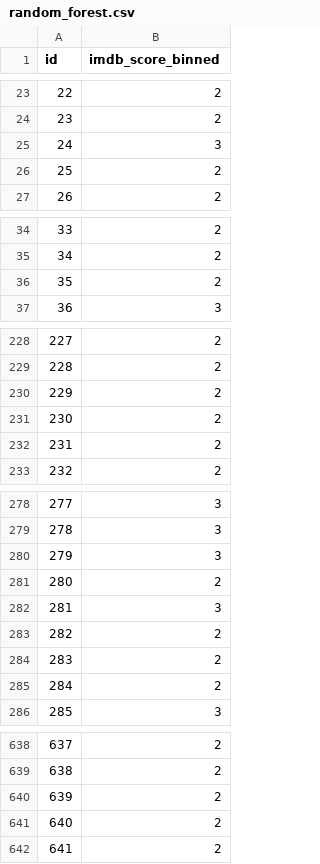
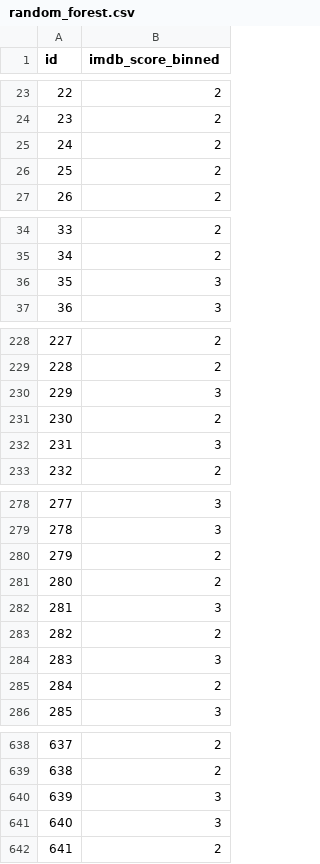
Before and after one commit to kraklo/comp30027_a2, a CSV file: CSVs/random_forest.csv, drawn as a sheet; only a part is shown, gaps mark what is left out; the diff covers the shown part only.

```diff
--- a/CSVs/random_forest.csv
+++ b/CSVs/random_forest.csv
@@ -24,3 +24,3 @@ id,imdb_score_binned
 23,2
-24,3
+24,2
 25,2
@@ -35,3 +35,3 @@ id,imdb_score_binned
 34,2
-35,2
+35,3
 36,3
@@ -229,5 +229,5 @@ id,imdb_score_binned
 228,2
-229,2
+229,3
 230,2
-231,2
+231,3
 232,2
@@ -279,3 +279,3 @@ id,imdb_score_binned
 278,3
-279,3
+279,2
 280,2
@@ -283,3 +283,3 @@ id,imdb_score_binned
 282,2
-283,2
+283,3
 284,2
@@ -639,4 +639,4 @@ id,imdb_score_binned
 638,2
-639,2
-640,2
+639,3
+640,3
 641,2
```
Also changed, not shown: 15 edited cells elsewhere in this file, CSVs/decision_tree.csv, CSVs/neural_network.csv, 6 other files.
